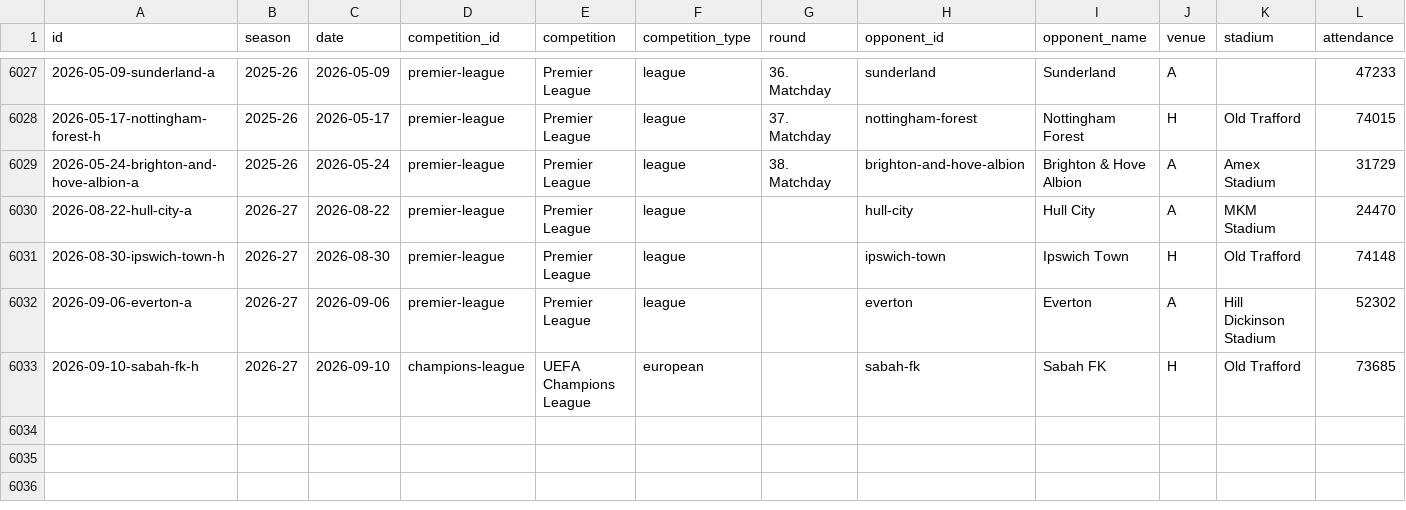
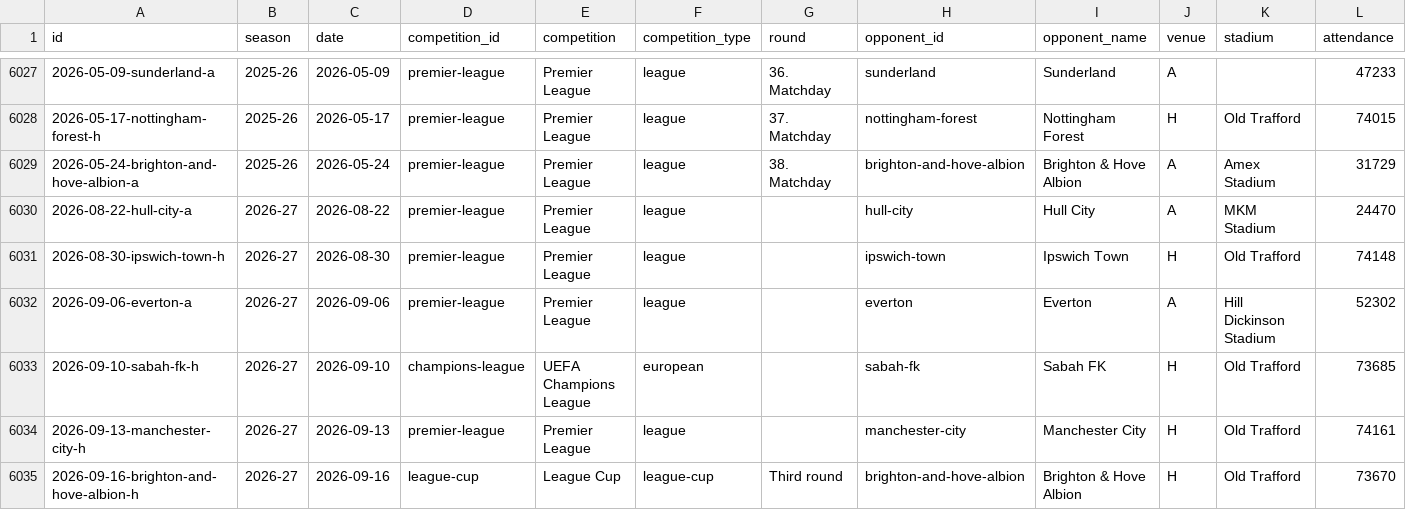
Before and after one commit to cbrown564-alt/unitedstats, a CSV file: public/dataset/matches.csv, drawn as a sheet; only a part is shown, gaps mark what is left out; rows hold the shown columns only; the diff names each change by its address in the sheet, - before the commit and + after, or states it on an @@ line.

```diff
--- a/public/dataset/matches.csv
+++ b/public/dataset/matches.csv
+row 6034: 2026-09-13-manchester-city-h | 2026-27 | 2026-09-13 | premier-league | Premier League | league |  | manchester-city | Manchester City | H | Old Trafford | 74161
+row 6035: 2026-09-16-brighton-and-hove-albion-h | 2026-27 | 2026-09-16 | league-cup | League Cup | league-cup | Third round | brighton-and-hove-albion | Brighton & Hove Albion | H | Old Trafford | 73670
```
Also changed, not shown: public/dataset/elo_history.csv, public/dataset/players.csv, 6 other files.
